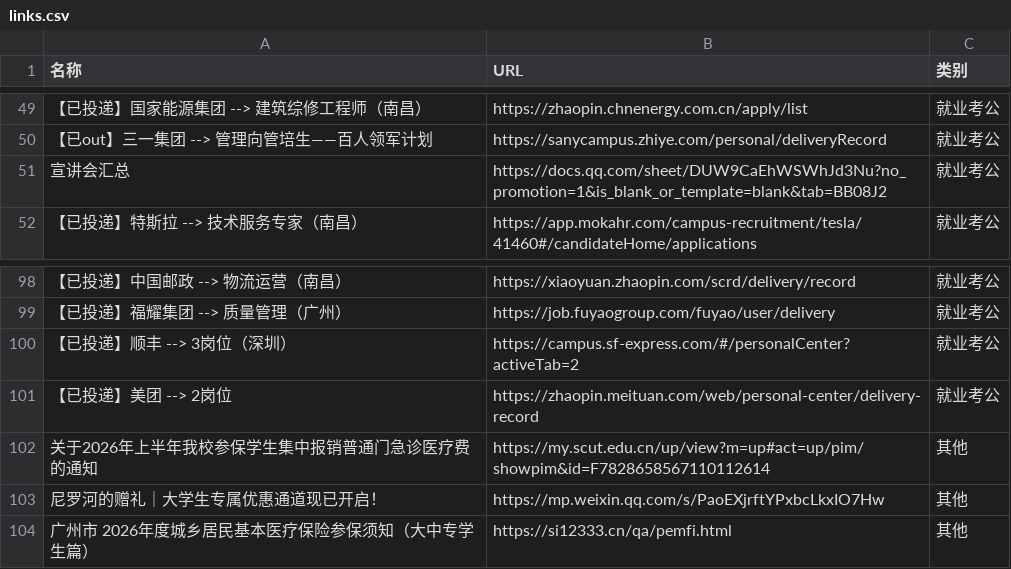
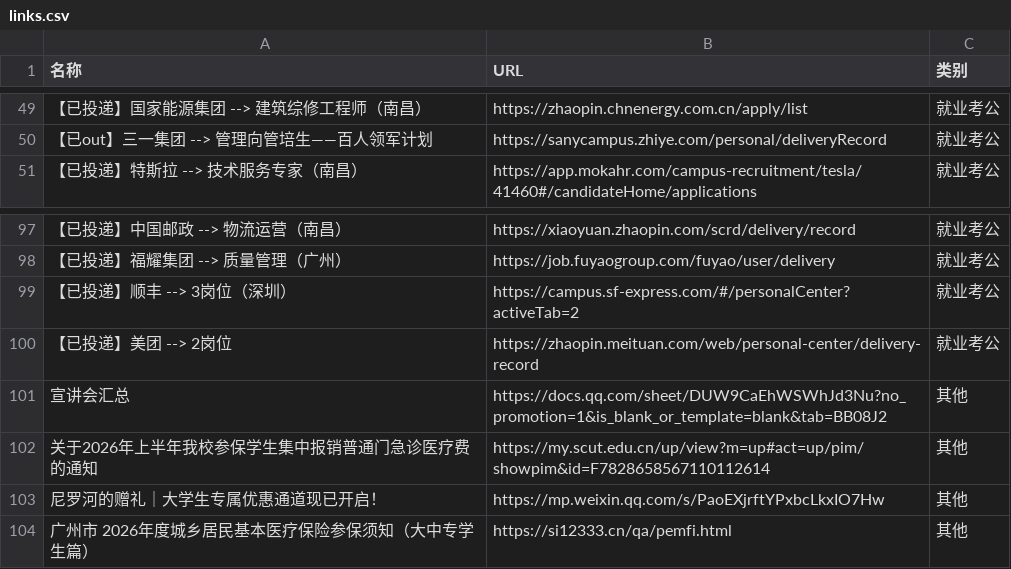
Before and after one commit to wwff3170-debug/link-manager, a CSV file: links.csv, drawn as a sheet; only a part is shown, gaps mark what is left out; removed rows and columns are numbered as before the commit, all else as after; the diff names each change by its address in the sheet, - before the commit and + after, or states it on an @@ line.

Commit message:
更新链接数据

```diff
--- a/links.csv
+++ b/links.csv
-row 51: 宣讲会汇总 | https://docs.qq.com/sheet/DUW9CaEhWSWhJd3Nu?no_promotion=1&is_blank_or_template=blank&tab=BB08J2 | 就业考公
+row 101: 宣讲会汇总 | https://docs.qq.com/sheet/DUW9CaEhWSWhJd3Nu?no_promotion=1&is_blank_or_template=blank&tab=BB08J2 | 其他
```
